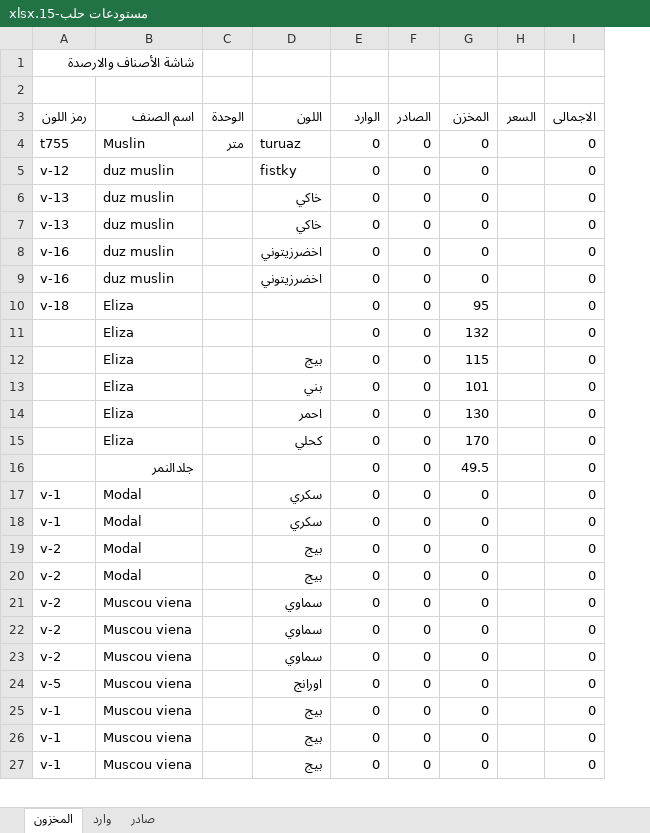
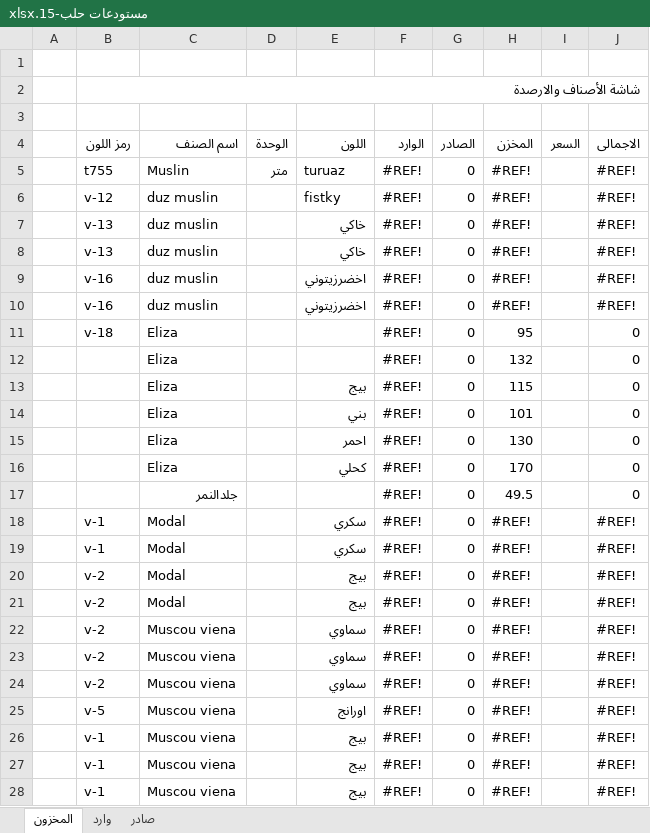
Before and after one commit to homsi777/A.B-Amal-ERP, an Excel workbook: مستودعات حلب-15.xlsx, sheet المخزون, drawn as a sheet; only a part is shown; values as stored, in another font and other column widths than the file's, no cell formats; addresses are those after the commit; the diff covers the shown part only; the diff names each change by its address in the sheet, - before the commit and + after, or states it on an @@ line.

```diff
--- a/مستودعات حلب-15.xlsx (sheet المخزون)
+++ b/مستودعات حلب-15.xlsx (sheet المخزون)
+column A, empty
+row 1: (empty)
+B2:J2 merged
-F5:F28 (الوارد): 0
+F5:F28 (الوارد): #REF!
-H5:H10 (المخزن): 0
+H5:H10 (المخزن): #REF!
-J5:J10 (الاجمالى): 0
+J5:J10 (الاجمالى): #REF!
-H18:H28 (المخزن): 0
+H18:H28 (المخزن): #REF!
-J18:J28 (الاجمالى): 0
+J18:J28 (الاجمالى): #REF!
```
Also changed, not shown: other rows of this sheet, sheet وارد, sheet صادر, cell formats, formulas that keep their value, 11 other files.
